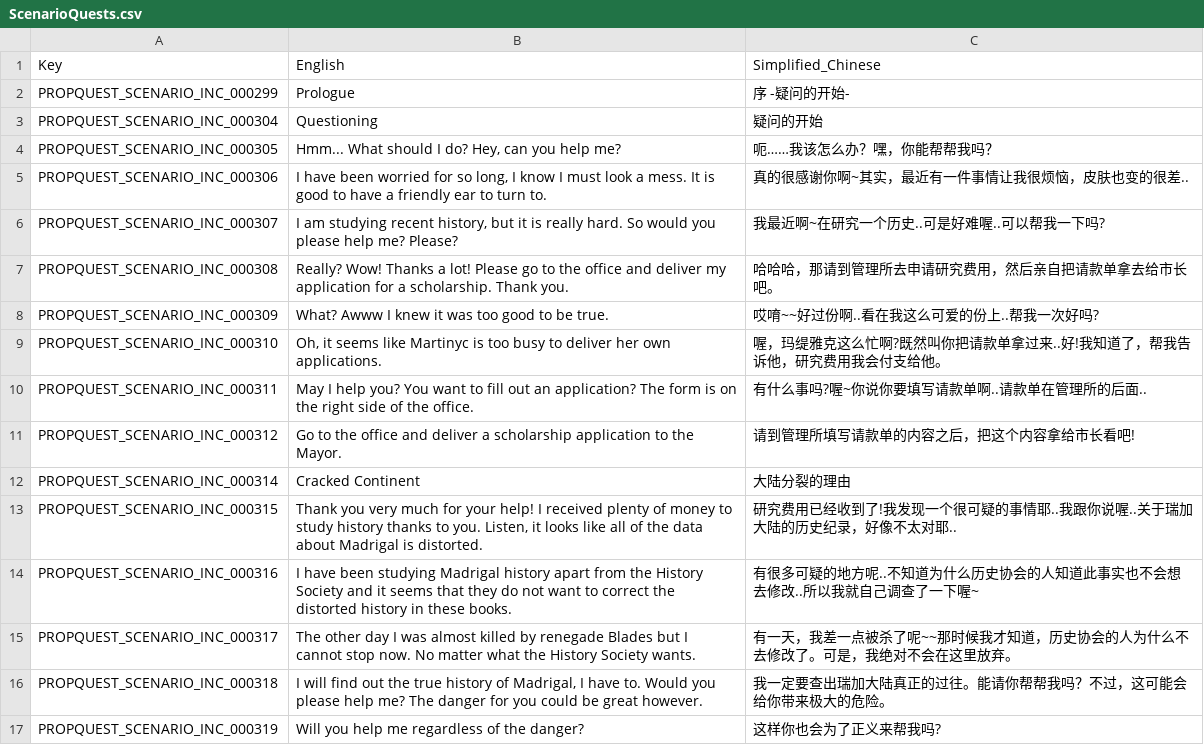
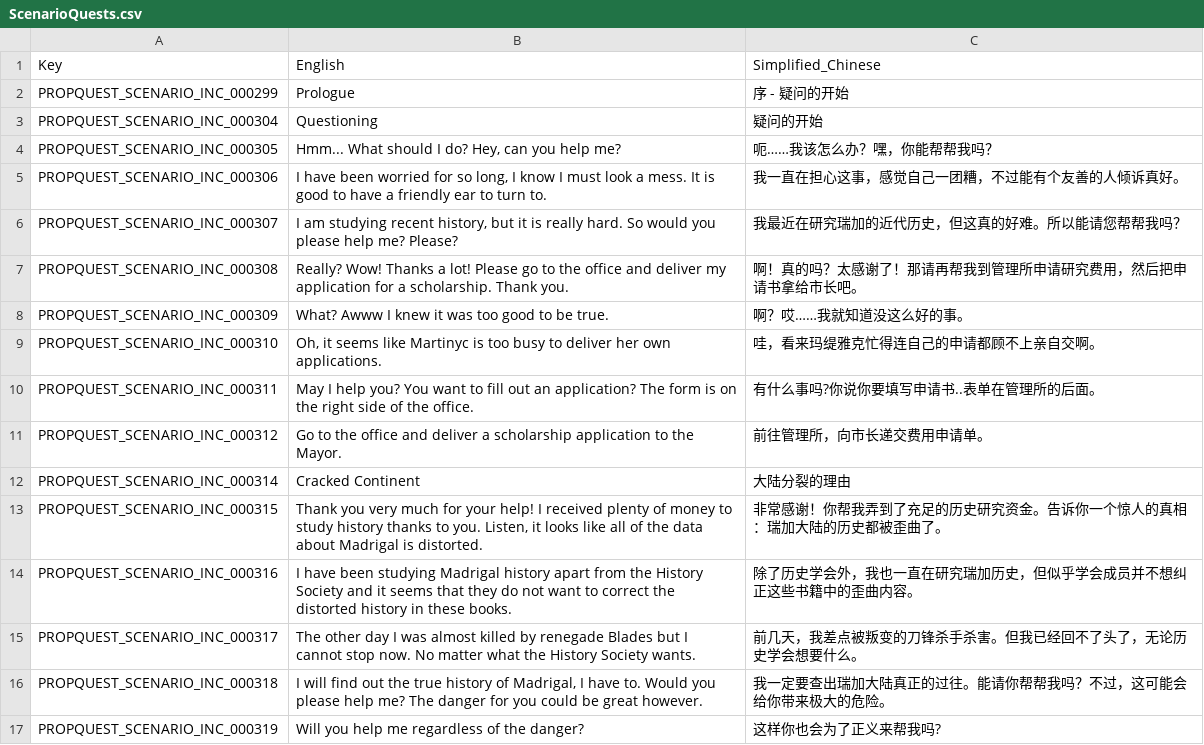
Before and after one commit to Farlighte/Flyff-Universe-Translations, a CSV file: Simplified_Chinese/ScenarioQuests.csv, drawn as a sheet; only a part is shown; the diff covers the shown part only.

```diff
--- a/Simplified_Chinese/ScenarioQuests.csv
+++ b/Simplified_Chinese/ScenarioQuests.csv
@@ -1,16 +1,16 @@
 Key,English,Simplified_Chinese
-PROPQUEST_SCENARIO_INC_000299,Prologue,序 -疑问的开始-
+PROPQUEST_SCENARIO_INC_000299,Prologue,序 - 疑问的开始
 PROPQUEST_SCENARIO_INC_000304,Questioning,疑问的开始
 PROPQUEST_SCENARIO_INC_000305,"Hmm... What should I do? Hey, can you help me?",呃……我该怎么办？嘿，你能帮帮我吗？
-PROPQUEST_SCENARIO_INC_000306,"I have been worried for so long, I know I must look a mess. It is good to have a friendly ear to turn to.",真的很感谢你啊~其实，最近有一件事情让我很烦恼，皮肤也变的很差..
-PROPQUEST_SCENARIO_INC_000307,"I am studying recent history, but it is really hard. So would you please help me? Please?",我最近啊~在研究一个历史..可是好难喔..可以帮我一下吗?
-PROPQUEST_SCENARIO_INC_000308,Really? Wow! Thanks a lot! Please go to the office and deliver my application for a scholarship. Thank you.,哈哈哈，那请到管理所去申请研究费用，然后亲自把请款单拿去给市长吧。
-PROPQUEST_SCENARIO_INC_000309,What? Awww I knew it was too good to be true.,哎唷~~好过份啊..看在我这么可爱的份上..帮我一次好吗?
-PROPQUEST_SCENARIO_INC_000310,"Oh, it seems like Martinyc is too busy to deliver her own applications.",喔，玛缇雅克这么忙啊?既然叫你把请款单拿过来..好!我知道了，帮我告诉他，研究费用我会付支给他。
-PROPQUEST_SCENARIO_INC_000311,May I help you? You want to fill out an application? The form is on the right side of the office.,有什么事吗?喔~你说你要填写请款单啊..请款单在管理所的后面..
-PROPQUEST_SCENARIO_INC_000312,Go to the office and deliver a scholarship application to the Mayor.,请到管理所填写请款单的内容之后，把这个内容拿给市长看吧!
+PROPQUEST_SCENARIO_INC_000306,"I have been worried for so long, I know I must look a mess. It is good to have a friendly ear to turn to.",我一直在担心这事，感觉自己一团糟，不过能有个友善的人倾诉真好。
+PROPQUEST_SCENARIO_INC_000307,"I am studying recent history, but it is really hard. So would you please help me? Please?",我最近在研究瑞加的近代历史，但这真的好难。所以能请您帮帮我吗？
+PROPQUEST_SCENARIO_INC_000308,Really? Wow! Thanks a lot! Please go to the office and deliver my application for a scholarship. Thank you.,啊！真的吗？太感谢了！那请再帮我到管理所申请研究费用，然后把申请书拿给市长吧。
+PROPQUEST_SCENARIO_INC_000309,What? Awww I knew it was too good to be true.,啊？哎……我就知道没这么好的事。
+PROPQUEST_SCENARIO_INC_000310,"Oh, it seems like Martinyc is too busy to deliver her own applications.",哇，看来玛缇雅克忙得连自己的申请都顾不上亲自交啊。
+PROPQUEST_SCENARIO_INC_000311,May I help you? You want to fill out an application? The form is on the right side of the office.,有什么事吗?你说你要填写申请书..表单在管理所的后面。
+PROPQUEST_SCENARIO_INC_000312,Go to the office and deliver a scholarship application to the Mayor.,前往管理所，向市长递交费用申请单。
 PROPQUEST_SCENARIO_INC_000314,Cracked Continent,大陆分裂的理由
-PROPQUEST_SCENARIO_INC_000315,"Thank you very much for your help! I received plenty of money to study history thanks to you. Listen, it looks like all of the data about Madrigal is distorted.",研究费用已经收到了!我发现一个很可疑的事情耶..我跟你说喔..关于瑞加大陆的历史纪录，好像不太对耶..
-PROPQUEST_SCENARIO_INC_000316,I have been studying Madrigal history apart from the History Society and it seems that they do not want to correct the distorted history in these books.,有很多可疑的地方呢..不知道为什么历史协会的人知道此事实也不会想去修改..所以我就自己调查了一下喔~
-PROPQUEST_SCENARIO_INC_000317,The other day I was almost killed by renegade Blades but I cannot stop now. No matter what the History Society wants.,有一天，我差一点被杀了呢~~那时候我才知道，历史协会的人为什么不去修改了。可是，我绝对不会在这里放弃。
+PROPQUEST_SCENARIO_INC_000315,"Thank you very much for your help! I received plenty of money to study history thanks to you. Listen, it looks like all of the data about Madrigal is distorted.",非常感谢！你帮我弄到了充足的历史研究资金。告诉你一个惊人的真相：瑞加大陆的历史都被歪曲了。
+PROPQUEST_SCENARIO_INC_000316,I have been studying Madrigal history apart from the History Society and it seems that they do not want to correct the distorted history in these books.,除了历史学会外，我也一直在研究瑞加历史，但似乎学会成员并不想纠正这些书籍中的歪曲内容。
+PROPQUEST_SCENARIO_INC_000317,The other day I was almost killed by renegade Blades but I cannot stop now. No matter what the History Society wants.,前几天，我差点被叛变的刀锋杀手杀害。但我已经回不了头了，无论历史学会想要什么。
 PROPQUEST_SCENARIO_INC_000318,"I will find out the true history of Madrigal, I have to. Would you please help me? The danger for you could be great however.",我一定要查出瑞加大陆真正的过往。能请你帮帮我吗？不过，这可能会给你带来极大的危险。
```
Also changed, not shown: 78 edited cells elsewhere in this file, Simplified_Chinese/Events.csv, Simplified_Chinese/ItemExchanges.csv, 13 other files.
